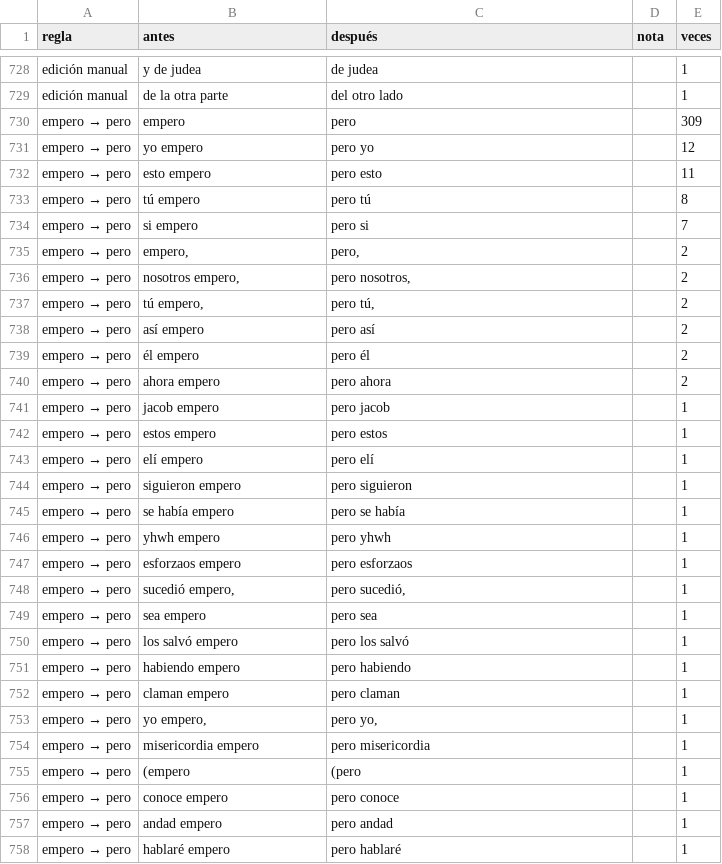
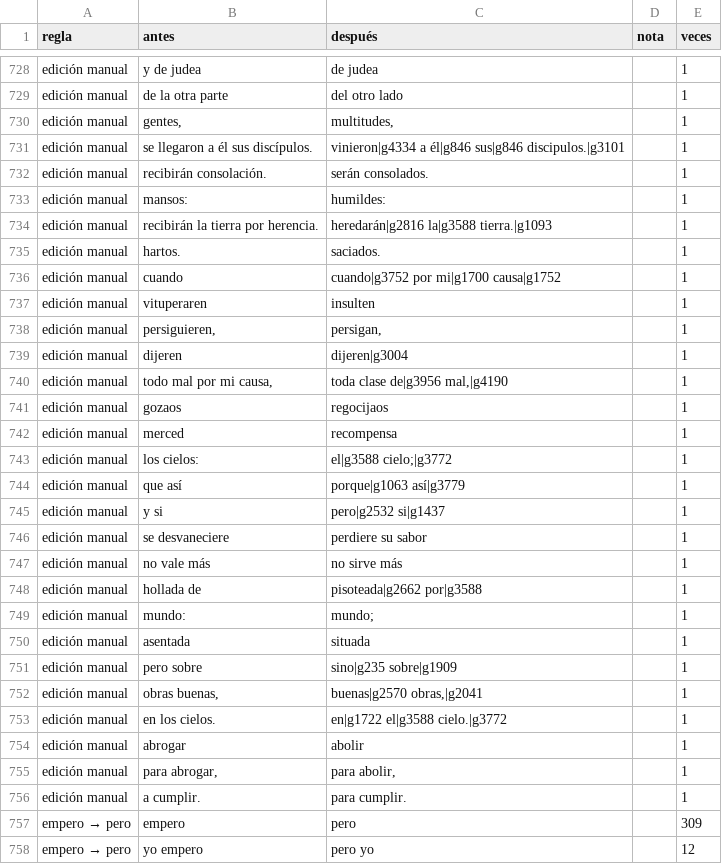
Before and after one commit to saulizar93/bible-app, a CSV file: scripts/rvo/changes/resumen.csv, drawn as a sheet; only a part is shown, gaps mark what is left out; the shorter side is filled out with more unchanged rows; the diff covers the shown part only; the diff names each change by its address in the sheet, - before the commit and + after, or states it on an @@ line.

```diff
--- a/scripts/rvo/changes/resumen.csv
+++ b/scripts/rvo/changes/resumen.csv
+row 730: edición manual | gentes, | multitudes, |  | 1
+row 731: edición manual | se llegaron a él sus discípulos. | vinieron|g4334 a él|g846 sus|g846 discipulos.|g3101 |  | 1
+row 732: edición manual | recibirán consolación. | serán consolados. |  | 1
+row 733: edición manual | mansos: | humildes: |  | 1
+row 734: edición manual | recibirán la tierra por herencia. | heredarán|g2816 la|g3588 tierra.|g1093 |  | 1
+row 735: edición manual | hartos. | saciados. |  | 1
+row 736: edición manual | cuando | cuando|g3752 por mi|g1700 causa|g1752 |  | 1
+row 737: edición manual | vituperaren | insulten |  | 1
+row 738: edición manual | persiguieren, | persigan, |  | 1
+row 739: edición manual | dijeren | dijeren|g3004 |  | 1
+row 740: edición manual | todo mal por mi causa, | toda clase de|g3956 mal,|g4190 |  | 1
+row 741: edición manual | gozaos | regocijaos |  | 1
+row 742: edición manual | merced | recompensa |  | 1
+row 743: edición manual | los cielos: | el|g3588 cielo;|g3772 |  | 1
+row 744: edición manual | que así | porque|g1063 así|g3779 |  | 1
+row 745: edición manual | y si | pero|g2532 si|g1437 |  | 1
+row 746: edición manual | se desvaneciere | perdiere su sabor |  | 1
+row 747: edición manual | no vale más | no sirve más |  | 1
+row 748: edición manual | hollada de | pisoteada|g2662 por|g3588 |  | 1
+row 749: edición manual | mundo: | mundo; |  | 1
+row 750: edición manual | asentada | situada |  | 1
+row 751: edición manual | pero sobre | sino|g235 sobre|g1909 |  | 1
+row 752: edición manual | obras buenas, | buenas|g2570 obras,|g2041 |  | 1
+row 753: edición manual | en los cielos. | en|g1722 el|g3588 cielo.|g3772 |  | 1
+row 754: edición manual | abrogar | abolir |  | 1
+row 755: edición manual | para abrogar, | para abolir, |  | 1
+row 756: edición manual | a cumplir. | para cumplir. |  | 1
```
Also changed, not shown: 2 added rows elsewhere in this file, 10 other files.
